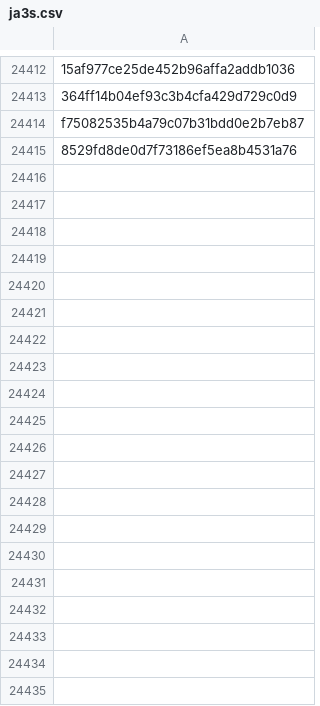
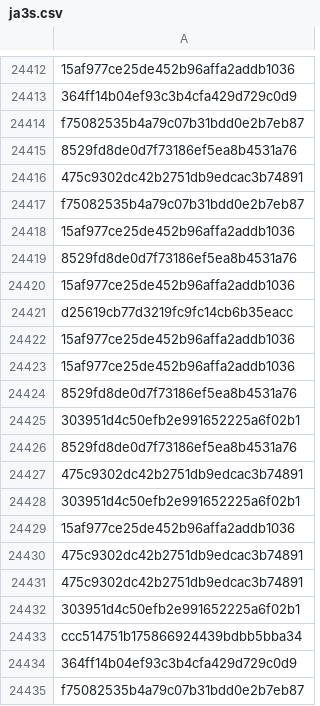
Before and after one commit to brunomarx/cs-hunter, a CSV file: data/ja3s.csv, drawn as a sheet; only a part is shown, gaps mark what is left out; the diff covers the shown part only.

```diff
--- a/data/ja3s.csv
+++ b/data/ja3s.csv
@@ -24415 +24415,21 @@ f75082535b4a79c07b31bdd0e2b7eb87
 8529fd8de0d7f73186ef5ea8b4531a76
+475c9302dc42b2751db9edcac3b74891
+f75082535b4a79c07b31bdd0e2b7eb87
+15af977ce25de452b96affa2addb1036
+8529fd8de0d7f73186ef5ea8b4531a76
+15af977ce25de452b96affa2addb1036
+d25619cb77d3219fc9fc14cb6b35eacc
+15af977ce25de452b96affa2addb1036
+15af977ce25de452b96affa2addb1036
+8529fd8de0d7f73186ef5ea8b4531a76
+303951d4c50efb2e991652225a6f02b1
+8529fd8de0d7f73186ef5ea8b4531a76
+475c9302dc42b2751db9edcac3b74891
+303951d4c50efb2e991652225a6f02b1
+15af977ce25de452b96affa2addb1036
+475c9302dc42b2751db9edcac3b74891
+475c9302dc42b2751db9edcac3b74891
+303951d4c50efb2e991652225a6f02b1
+ccc514751b175866924439bdbb5bba34
+364ff14b04ef93c3b4cfa429d729c0d9
+f75082535b4a79c07b31bdd0e2b7eb87
```
Also changed, not shown: 57 added rows elsewhere in this file, 12 other files.
